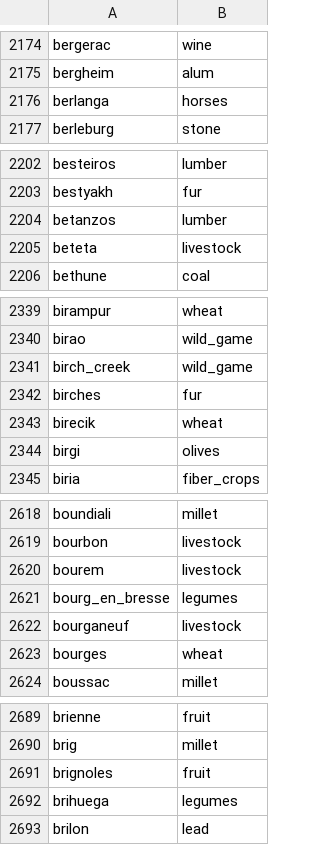
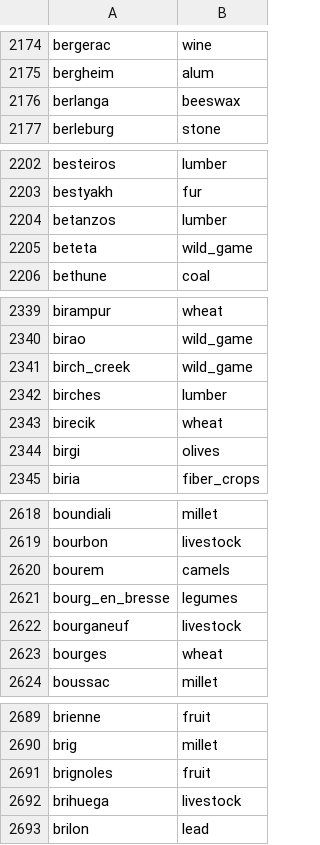
Before and after one commit to JanB1989/EU5WorldBuilder, a CSV file: data/raw/vanilla/location_raw_material_1337.csv, drawn as a sheet; only a part is shown, gaps mark what is left out; the diff covers the shown part only.

```diff
--- a/data/raw/vanilla/location_raw_material_1337.csv
+++ b/data/raw/vanilla/location_raw_material_1337.csv
@@ -2175,3 +2175,3 @@ bergerac,wine
 bergheim,alum
-berlanga,horses
+berlanga,beeswax
 berleburg,stone
@@ -2204,3 +2204,3 @@ bestyakh,fur
 betanzos,lumber
-beteta,livestock
+beteta,wild_game
 bethune,coal
@@ -2341,3 +2341,3 @@ birao,wild_game
 birch_creek,wild_game
-birches,fur
+birches,lumber
 birecik,wheat
@@ -2619,3 +2619,3 @@ boundiali,millet
 bourbon,livestock
-bourem,livestock
+bourem,camels
 bourg_en_bresse,legumes
@@ -2691,3 +2691,3 @@ brig,millet
 brignoles,fruit
-brihuega,legumes
+brihuega,livestock
 brilon,lead
```
Also changed, not shown: 49 edited cells elsewhere in this file, data/raw/vanilla/start_development_1337.csv.
